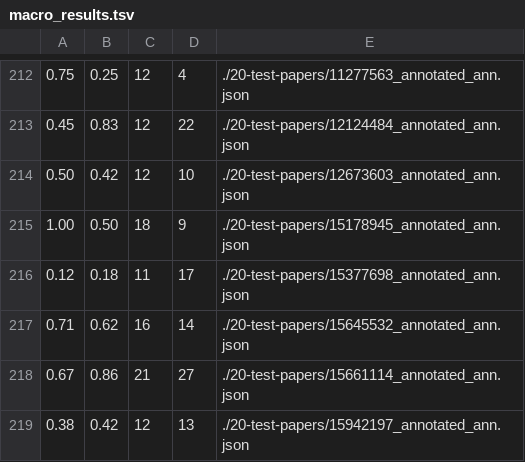
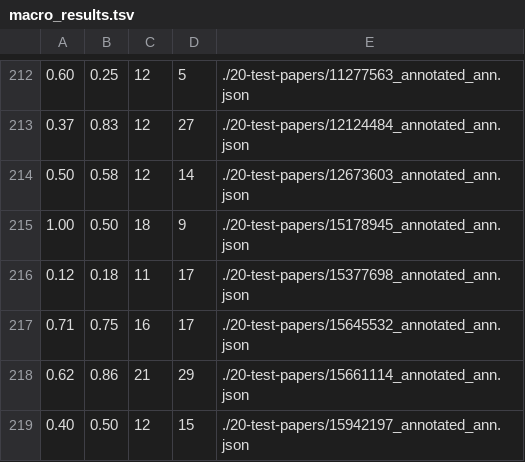
Before and after one commit to Honghan/NapEasy, a TSV file: results/macro_results.tsv, drawn as a sheet; only a part is shown, gaps mark what is left out; removed rows and columns are numbered as before the commit, all else as after; the diff covers the shown part only; the diff names each change by its address in the sheet, - before the commit and + after, or states it on an @@ line.

```diff
--- a/results/macro_results.tsv
+++ b/results/macro_results.tsv
-A212: 0.75
+A212: 0.60
-D212: 4
+D212: 5
-A213: 0.45
+A213: 0.37
-D213: 22
+D213: 27
-B214: 0.42
+B214: 0.58
-D214: 10
+D214: 14
-B217: 0.62
+B217: 0.75
-D217: 14
+D217: 17
-A218: 0.67
+A218: 0.62
-D218: 27
+D218: 29
-row 219: 0.38 | 0.42 | 12 | 13 | ./20-test-papers/15942197_annotated_ann.json
+row 219: 0.40 | 0.50 | 12 | 15 | ./20-test-papers/15942197_annotated_ann.json
```
Also changed, not shown: 9 added rows, 9 removed rows and 16 edited cells elsewhere in this file.
